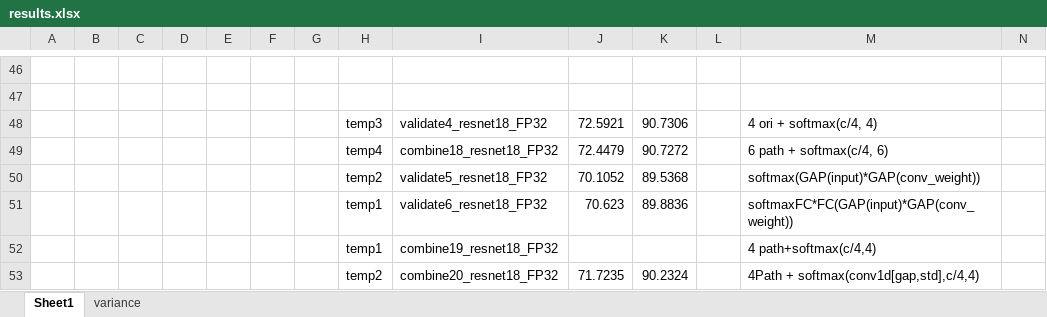
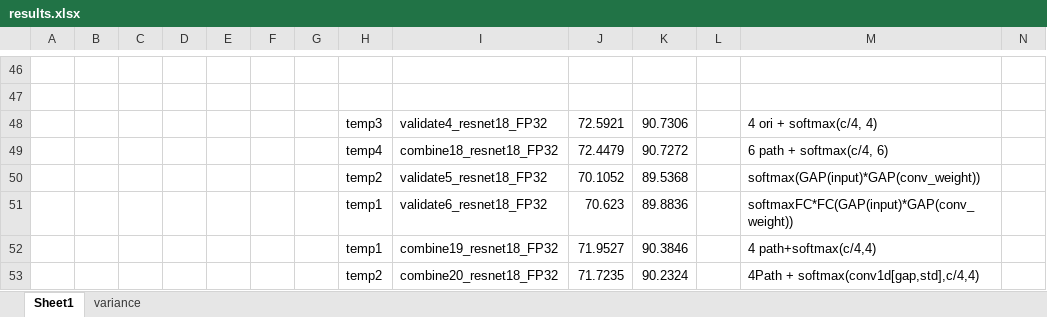
Before and after one commit to ma-xu/DistKernel, an Excel workbook: results.xlsx, sheet Sheet1, drawn as a sheet; only a part is shown, gaps mark what is left out; values as stored, in another font and other column widths than the file's, no borders; the diff names each change by its address in the sheet, - before the commit and + after, or states it on an @@ line.

```diff
--- a/results.xlsx (sheet Sheet1)
+++ b/results.xlsx (sheet Sheet1)
-J52: (empty)
+J52: 71.9527
-K52: (empty)
+K52: 90.3846
```
Also changed, not shown: 3 other files.
